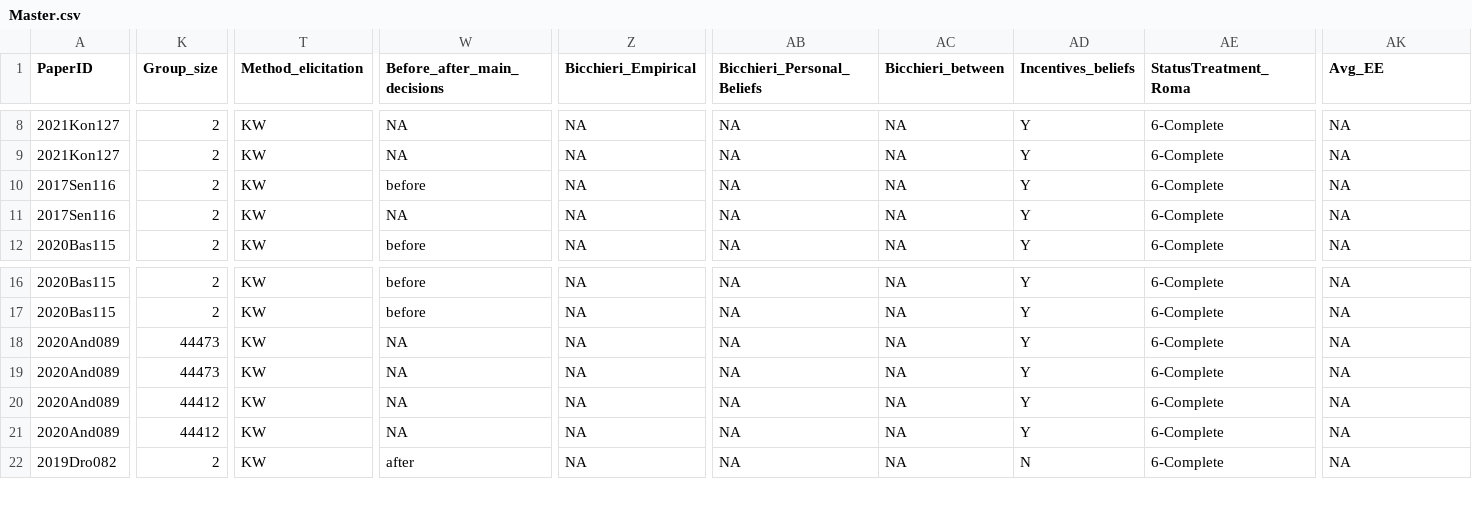
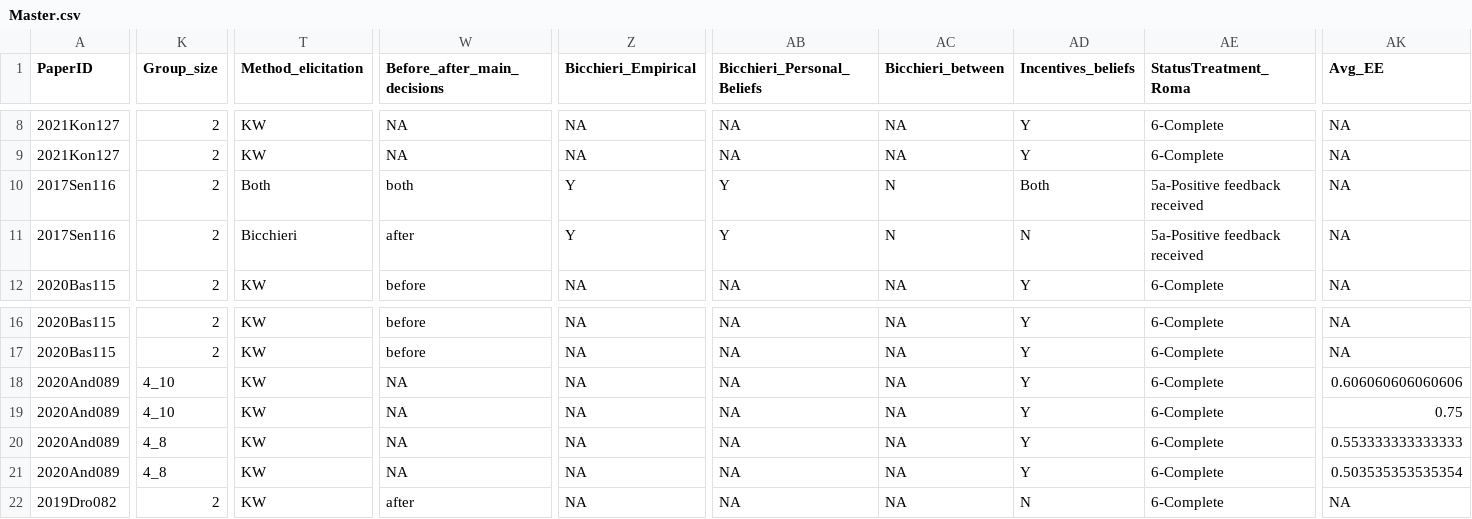
Before and after one commit to StefanoPagano/Social_norm_meta_analysis, a CSV file: Paper_csv/Master.csv, drawn as a sheet; only a part is shown, gaps mark what is left out; the diff covers the shown part only; the diff names each change by its address in the sheet, - before the commit and + after, or states it on an @@ line.

```diff
--- a/Paper_csv/Master.csv
+++ b/Paper_csv/Master.csv
-T10 (Method_elicitation): KW
+T10 (Method_elicitation): Both
-W10 (Before_after_main_decisions): before
+W10 (Before_after_main_decisions): both
-Z10:Z11 (Bicchieri_Empirical): NA
+Z10:Z11 (Bicchieri_Empirical): Y
-AB10:AB11 (Bicchieri_Personal_Beliefs): NA
+AB10:AB11 (Bicchieri_Personal_Beliefs): Y
-AC10:AC11 (Bicchieri_between): NA
+AC10:AC11 (Bicchieri_between): N
-AD10 (Incentives_beliefs): Y
+AD10 (Incentives_beliefs): Both
-AE10:AE11 (StatusTreatment_Roma): 6-Complete
+AE10:AE11 (StatusTreatment_Roma): 5a-Positive feedback received
-T11 (Method_elicitation): KW
+T11 (Method_elicitation): Bicchieri
-W11 (Before_after_main_decisions): NA
+W11 (Before_after_main_decisions): after
-AD11 (Incentives_beliefs): Y
+AD11 (Incentives_beliefs): N
-K18:K19 (Group_size): 44473
+K18:K19 (Group_size): 4_10
-AK18 (Avg_EE): NA
+AK18 (Avg_EE): 0.606060606060606
-AK19 (Avg_EE): NA
+AK19 (Avg_EE): 0.75
-K20:K21 (Group_size): 44412
+K20:K21 (Group_size): 4_8
-AK20 (Avg_EE): NA
+AK20 (Avg_EE): 0.553333333333333
-AK21 (Avg_EE): NA
+AK21 (Avg_EE): 0.503535353535354
```
Also changed, not shown: 12 edited cells elsewhere in this file, Paper_csv/2017Sen116_finaldf.csv, 2 other files.
